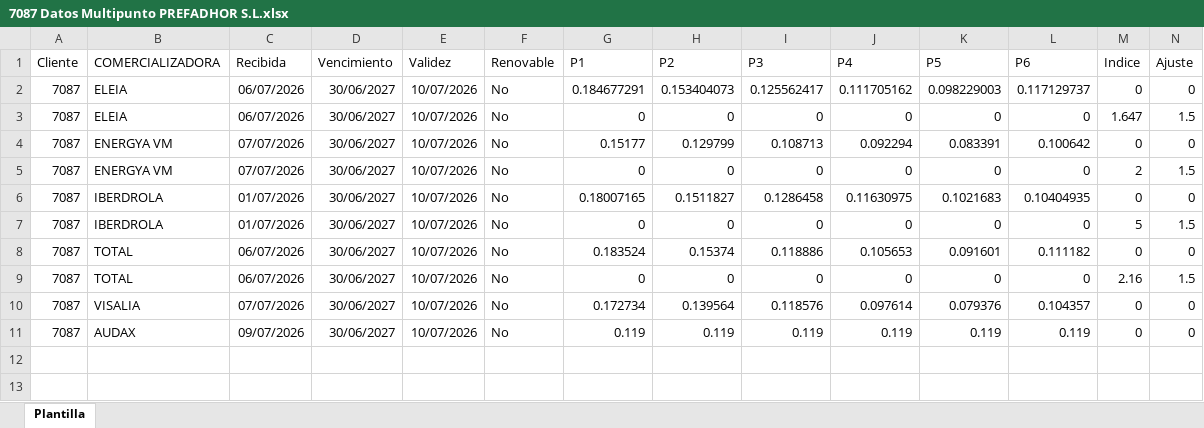
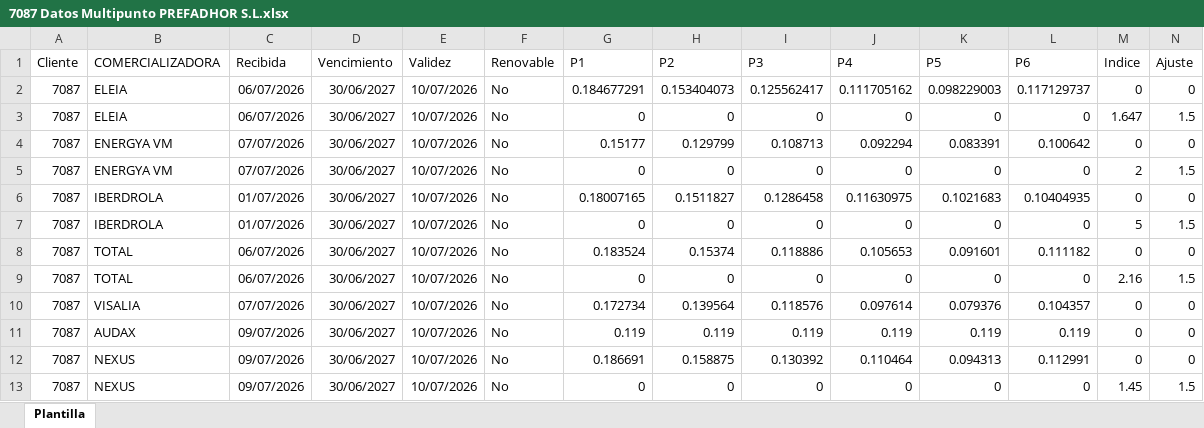
Before and after one commit to ThomasMedhesa/Actualizacion-precios, an Excel workbook: MULTIPUNTO/7087 Datos Multipunto PREFADHOR S.L.xlsx, sheet Plantilla, drawn as a sheet; only a part is shown; values as stored, in another font and other column widths than the file's, no borders; rows hold the shown columns only; the diff names each change by its address in the sheet, - before the commit and + after, or states it on an @@ line.

```diff
--- a/MULTIPUNTO/7087 Datos Multipunto PREFADHOR S.L.xlsx (sheet Plantilla)
+++ b/MULTIPUNTO/7087 Datos Multipunto PREFADHOR S.L.xlsx (sheet Plantilla)
+row 12: 7087 | NEXUS | 09/07/2026 | 30/06/2027 | 10/07/2026 | No | 0.186691 | 0.158875 | 0.130392 | 0.110464 | 0.094313 | 0.112991 | 0 | 0
+row 13: 7087 | NEXUS | 09/07/2026 | 30/06/2027 | 10/07/2026 | No | 0 | 0 | 0 | 0 | 0 | 0 | 1.45 | 1.5
```
Also changed, not shown: MULTIPUNTO/6372 Datos Multipunto METALURGICAS MARTINEZ.xlsx, MULTIPUNTO/6553 Datos Multipunto ZUCCHETTI SOFTWARE SPAIN.xlsx, 26 other files.
